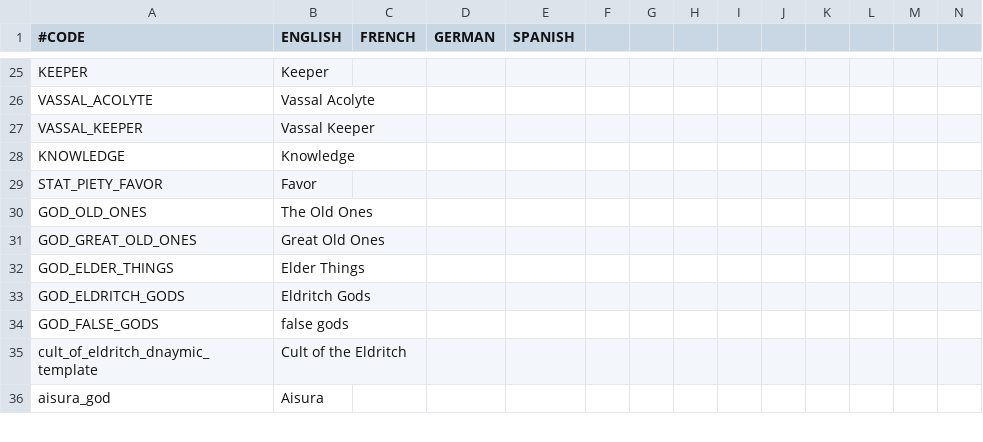
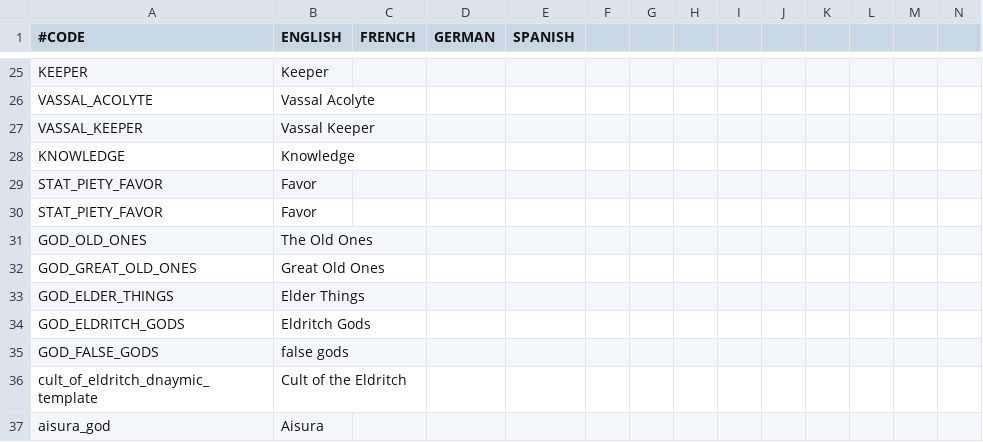
Before and after one commit to Araxiel/CK2-Cult-of-the-Eldritch-Ones, a CSV file: Cult of the Eldritch Ones/localisation/cote_main.csv, drawn as a sheet; only a part is shown, gaps mark what is left out; rows hold the shown columns only; the diff names each change by its address in the sheet, - before the commit and + after, or states it on an @@ line.

Commit message:
renames piety

```diff
--- a/Cult of the Eldritch Ones/localisation/cote_main.csv
+++ b/Cult of the Eldritch Ones/localisation/cote_main.csv
+row 30: STAT_PIETY_FAVOR | Favor
```
Also changed, not shown: 1 other file.
